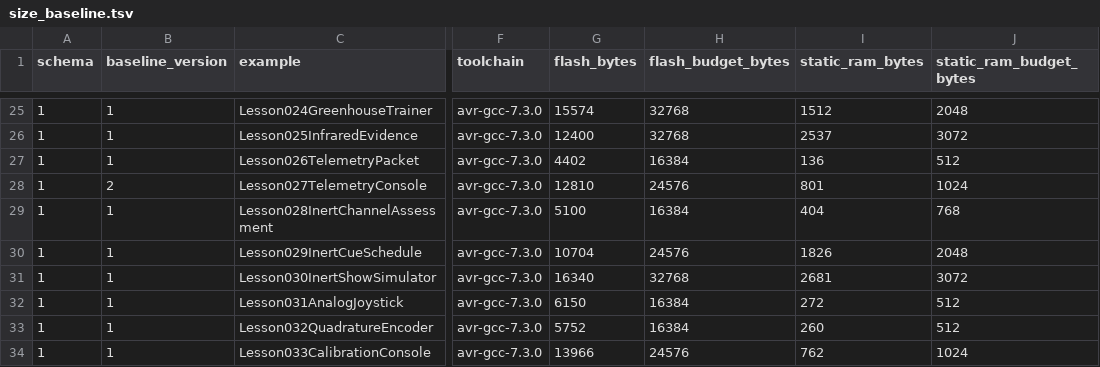
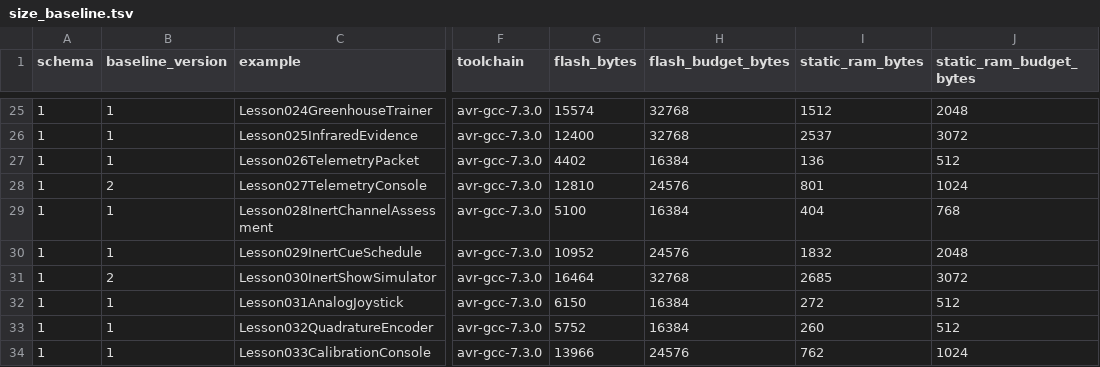
Before and after one commit to spincyc/adk, a TSV file: docs/size_baseline.tsv, drawn as a sheet; only a part is shown, gaps mark what is left out; the diff names each change by its address in the sheet, - before the commit and + after, or states it on an @@ line.

```diff
--- a/docs/size_baseline.tsv
+++ b/docs/size_baseline.tsv
-G30 (flash_bytes): 10704
+G30 (flash_bytes): 10952
-I30 (static_ram_bytes): 1826
+I30 (static_ram_bytes): 1832
-B31 (baseline_version): 1
+B31 (baseline_version): 2
-G31 (flash_bytes): 16340
+G31 (flash_bytes): 16464
-I31 (static_ram_bytes): 2681
+I31 (static_ram_bytes): 2685
```
Also changed, not shown: 9 other files.
